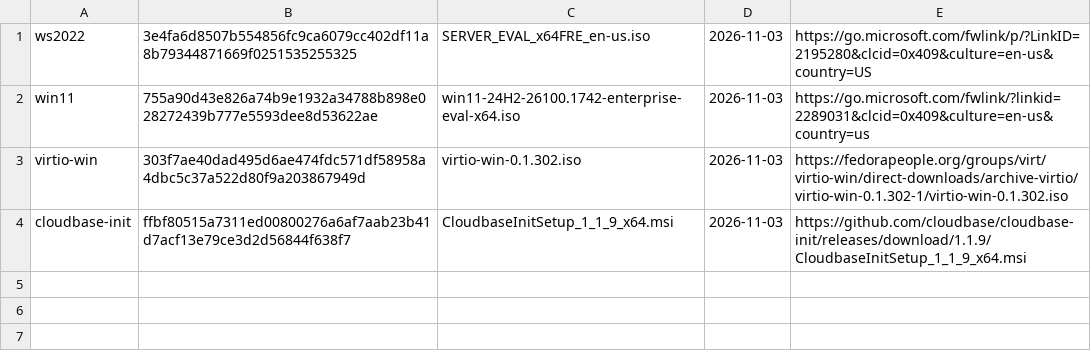
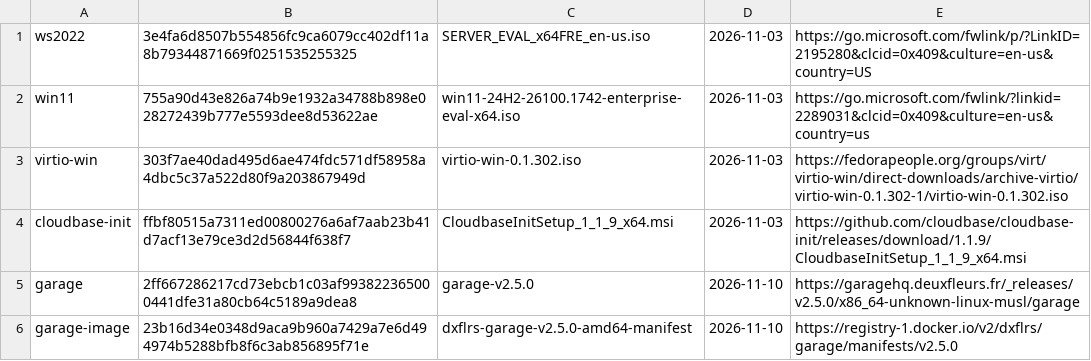
Before and after one commit to sammonsempes/ostyr, a TSV file: lab/images/pins.tsv, drawn as a sheet.

Commit message:
Lab: Garage S3 and versioned base volumes

```diff
--- a/lab/images/pins.tsv
+++ b/lab/images/pins.tsv
@@ -4 +4,3 @@ virtio-win	303f7ae40dad495d6ae474fdc571df58958a4dbc5c37a522d80f9a203867949d	virt
 cloudbase-init	ffbf80515a7311ed00800276a6af7aab23b41d7acf13e79ce3d2d56844f638f7	CloudbaseInitSetup_1_1_9_x64.msi	2026-11-03	https://github.com/cloudbase/cloudbase-init/releases/download/1.1.9/CloudbaseInitSetup_1_1_9_x64.msi
+garage	2ff667286217cd73ebcb1c03af993822365000441dfe31a80cb64c5189a9dea8	garage-v2.5.0	2026-11-10	https://garagehq.deuxfleurs.fr/_releases/v2.5.0/x86_64-unknown-linux-musl/garage
+garage-image	23b16d34e0348d9aca9b960a7429a7e6d494974b5288bfb8f6c3ab856895f71e	dxflrs-garage-v2.5.0-amd64-manifest	2026-11-10	https://registry-1.docker.io/v2/dxflrs/garage/manifests/v2.5.0
```
Also changed, not shown: 12 other files.
